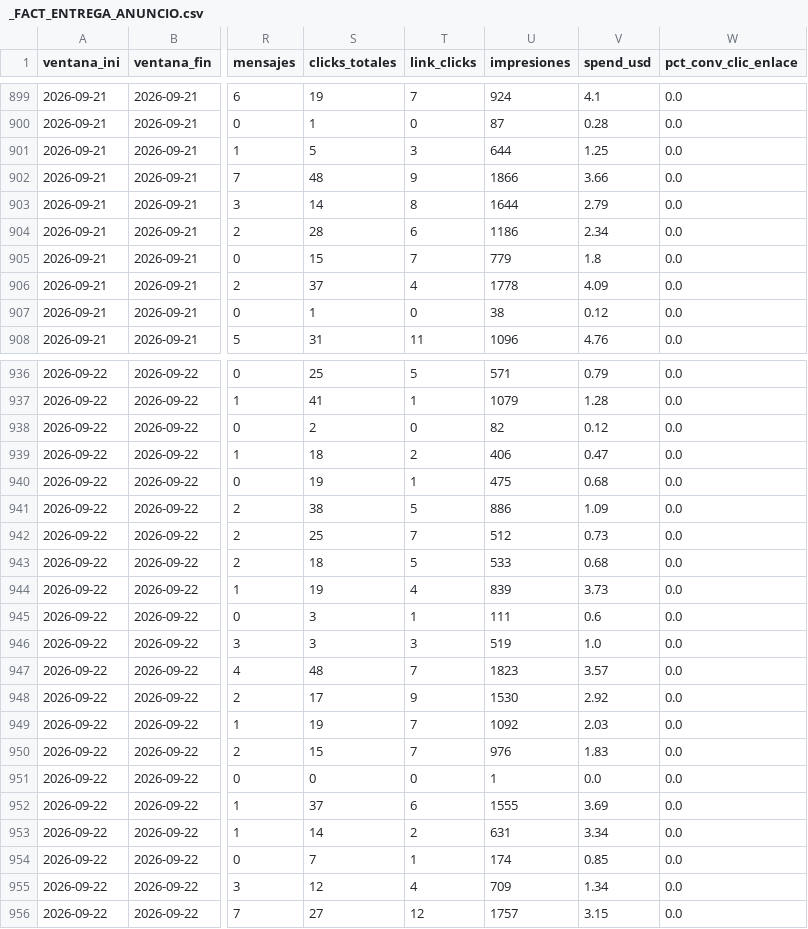
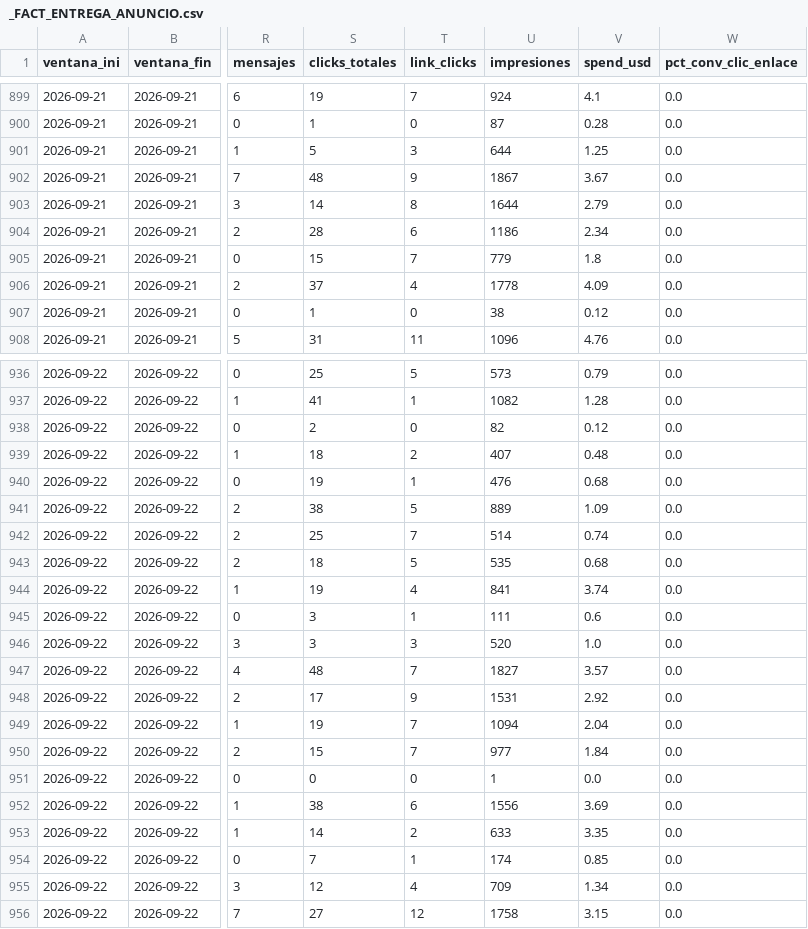
Before and after one commit to juanfonsecax/vitalcom-sistema, a CSV file: PRODUCTOS/_FACT_ENTREGA_ANUNCIO.csv, drawn as a sheet; only a part is shown, gaps mark what is left out; the diff covers the shown part only; the diff names each change by its address in the sheet, - before the commit and + after, or states it on an @@ line.

```diff
--- a/PRODUCTOS/_FACT_ENTREGA_ANUNCIO.csv
+++ b/PRODUCTOS/_FACT_ENTREGA_ANUNCIO.csv
-U902 (impresiones): 1866
+U902 (impresiones): 1867
-V902 (spend_usd): 3.66
+V902 (spend_usd): 3.67
-U936 (impresiones): 571
+U936 (impresiones): 573
-U937 (impresiones): 1079
+U937 (impresiones): 1082
-U939 (impresiones): 406
+U939 (impresiones): 407
-V939 (spend_usd): 0.47
+V939 (spend_usd): 0.48
-U940 (impresiones): 475
+U940 (impresiones): 476
-U941 (impresiones): 886
+U941 (impresiones): 889
-U942 (impresiones): 512
+U942 (impresiones): 514
-V942 (spend_usd): 0.73
+V942 (spend_usd): 0.74
-U943 (impresiones): 533
+U943 (impresiones): 535
-U944 (impresiones): 839
+U944 (impresiones): 841
-V944 (spend_usd): 3.73
+V944 (spend_usd): 3.74
-U946 (impresiones): 519
+U946 (impresiones): 520
-U947 (impresiones): 1823
+U947 (impresiones): 1827
-U948 (impresiones): 1530
+U948 (impresiones): 1531
-U949 (impresiones): 1092
+U949 (impresiones): 1094
-V949 (spend_usd): 2.03
+V949 (spend_usd): 2.04
-U950 (impresiones): 976
+U950 (impresiones): 977
-V950 (spend_usd): 1.83
+V950 (spend_usd): 1.84
-S952 (clicks_totales): 37
+S952 (clicks_totales): 38
-U952 (impresiones): 1555
+U952 (impresiones): 1556
-U953 (impresiones): 631
+U953 (impresiones): 633
-V953 (spend_usd): 3.34
+V953 (spend_usd): 3.35
-U956 (impresiones): 1757
+U956 (impresiones): 1758
```
Also changed, not shown: 31 edited cells elsewhere in this file, PRODUCTOS/_FACT_ENTREGA.csv, 4 other files.
